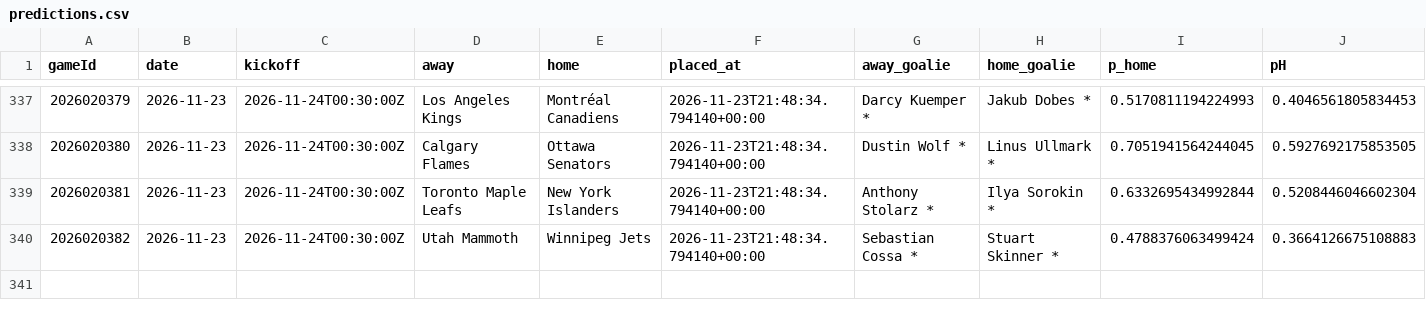
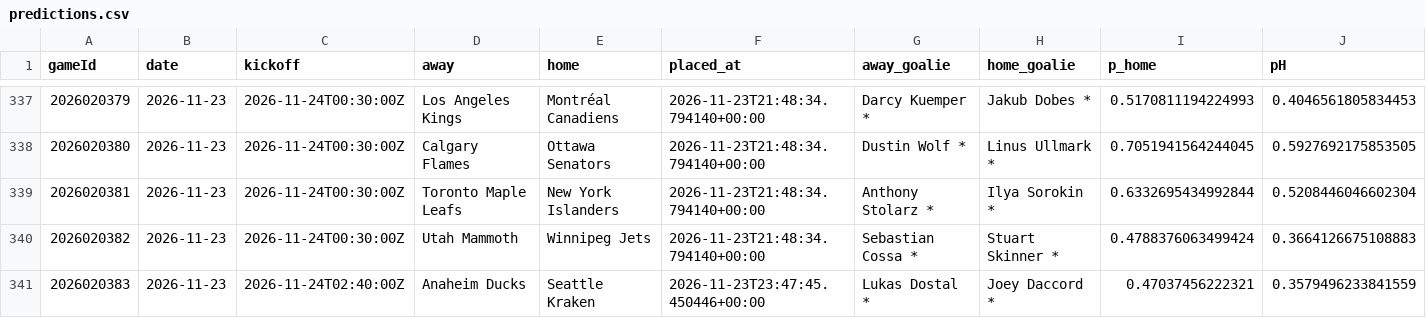
Before and after one commit to CR0ZER/NHL-Predictor, a CSV file: data/predictions.csv, drawn as a sheet; only a part is shown, gaps mark what is left out; rows hold the shown columns only; the diff names each change by its address in the sheet, - before the commit and + after, or states it on an @@ line.

```diff
--- a/data/predictions.csv
+++ b/data/predictions.csv
+row 341: 2026020383 | 2026-11-23 | 2026-11-24T02:40:00Z | Anaheim Ducks | Seattle Kraken | 2026-11-23T23:47:45.450446+00:00 | Lukas Dostal * | Joey Daccord * | 0.47037456222321 | 0.3579496233841559
```
Also changed, not shown: data/paper_bets.csv, 1 other file.
